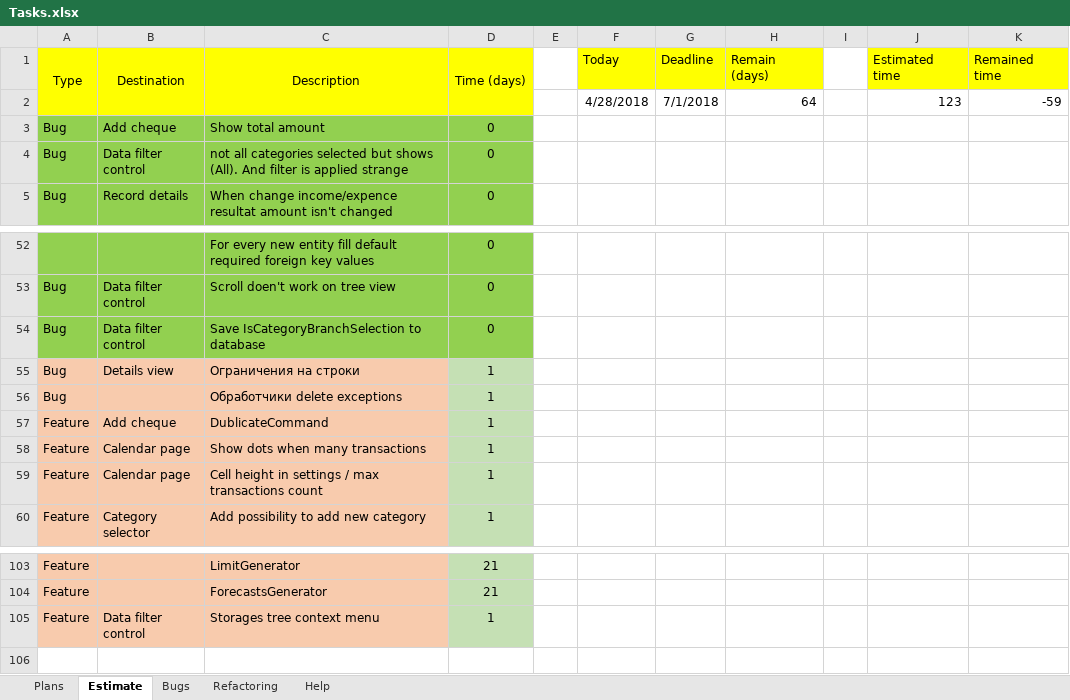
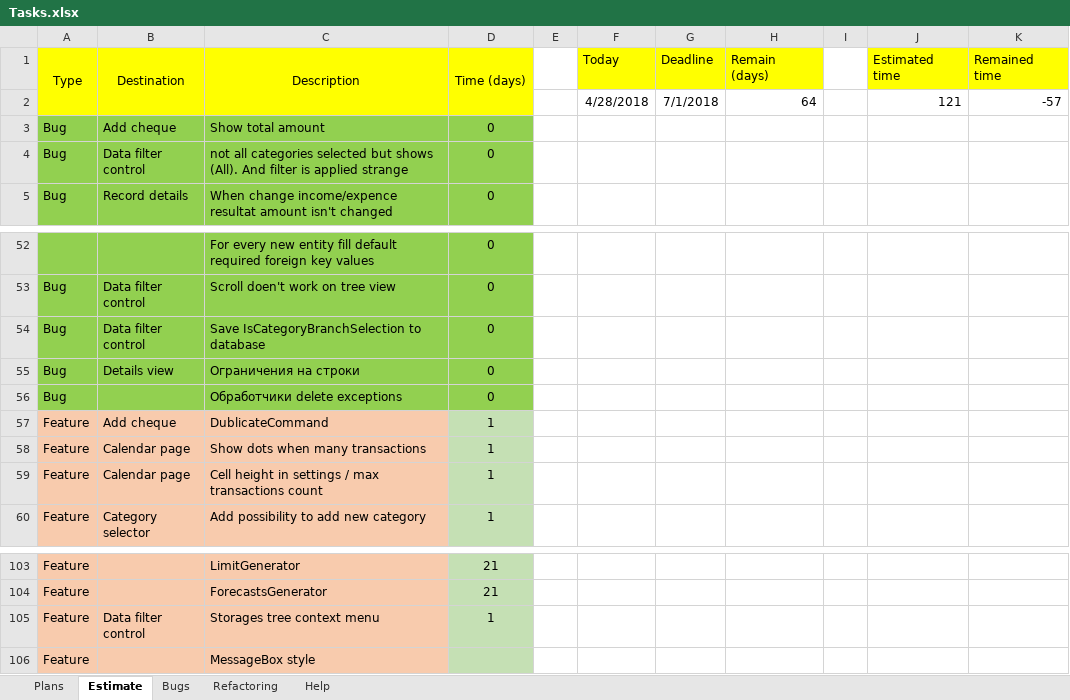
Before and after one commit to Irina1408/MoneyChest.Wpf, an Excel workbook: Tasks.xlsx, sheet Estimate, drawn as a sheet; only a part is shown, gaps mark what is left out; values as stored, in another font and other column widths than the file's, no borders; the diff names each change by its address in the sheet, - before the commit and + after, or states it on an @@ line.

```diff
--- a/Tasks.xlsx (sheet Estimate)
+++ b/Tasks.xlsx (sheet Estimate)
-J2 (Estimated time): 123
+J2 (Estimated time): 121
-K2 (Remained time): -59
+K2 (Remained time): -57
-A55:C56 fill: #F8CBAD
+A55:C56 fill: #92D050
-D55:D56 (Time (days)): 1
+D55:D56 (Time (days)): 0
-D55:D56 fill: #C5E0B4
+D55:D56 fill: #92D050
+row 106: Feature |  | MessageBox style
```
Also changed, not shown: 37 other files.
